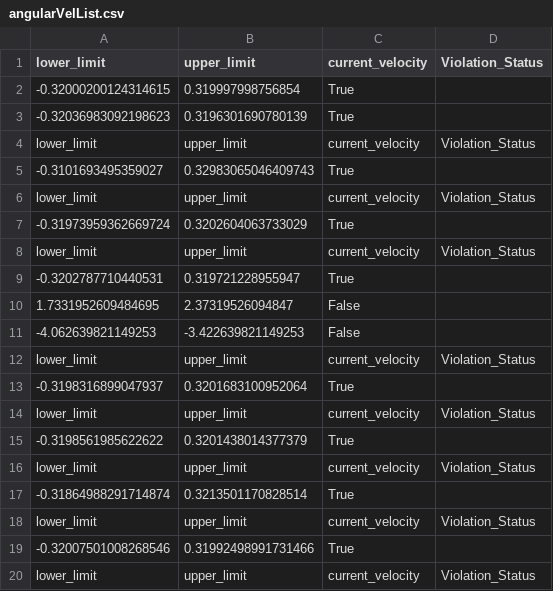
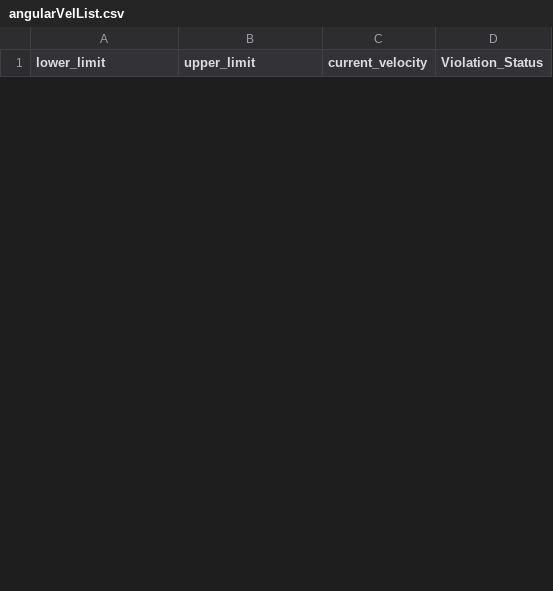
Before and after one commit to kyran1234/obstacles, a CSV file: angularVelList.csv, drawn as a sheet; only a part is shown; removed rows and columns are numbered as before the commit, all else as after; the diff covers the shown part only; the diff names each change by its address in the sheet, - before the commit and + after, or states it on an @@ line.

```diff
--- a/angularVelList.csv
+++ b/angularVelList.csv
-row 2: -0.32000200124314615 | 0.319997998756854 | True
-row 3: -0.32036983092198623 | 0.3196301690780139 | True
-row 4: lower_limit | upper_limit | current_velocity | Violation_Status
-row 5: -0.3101693495359027 | 0.32983065046409743 | True
-row 6: lower_limit | upper_limit | current_velocity | Violation_Status
-row 7: -0.31973959362669724 | 0.3202604063733029 | True
-row 8: lower_limit | upper_limit | current_velocity | Violation_Status
-row 9: -0.3202787710440531 | 0.319721228955947 | True
-row 10: 1.7331952609484695 | 2.37319526094847 | False
-row 11: -4.062639821149253 | -3.422639821149253 | False
-row 12: lower_limit | upper_limit | current_velocity | Violation_Status
-row 13: -0.3198316899047937 | 0.3201683100952064 | True
-row 14: lower_limit | upper_limit | current_velocity | Violation_Status
-row 15: -0.3198561985622622 | 0.3201438014377379 | True
-row 16: lower_limit | upper_limit | current_velocity | Violation_Status
-row 17: -0.31864988291714874 | 0.3213501170828514 | True
-row 18: lower_limit | upper_limit | current_velocity | Violation_Status
-row 19: -0.32007501008268546 | 0.31992498991731466 | True
-row 20: lower_limit | upper_limit | current_velocity | Violation_Status
```
Also changed, not shown: 16 added rows and 13 removed rows elsewhere in this file, VelList.csv, 7 other files.
